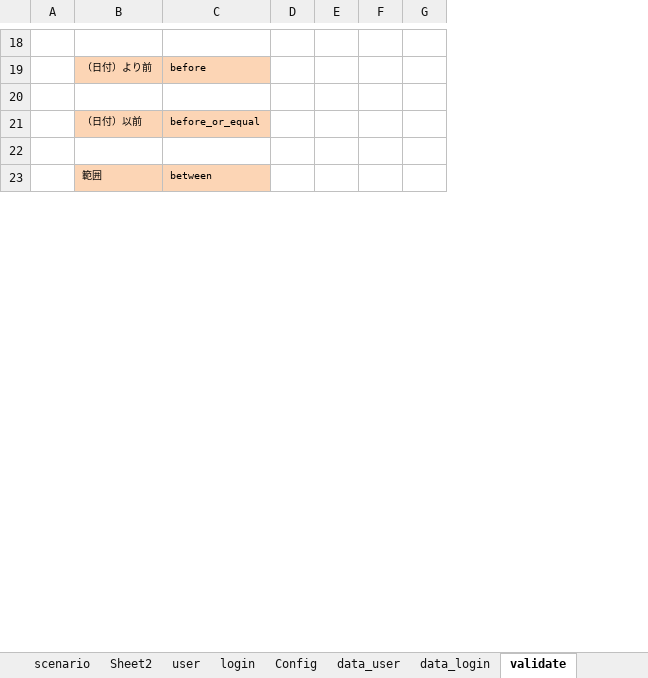
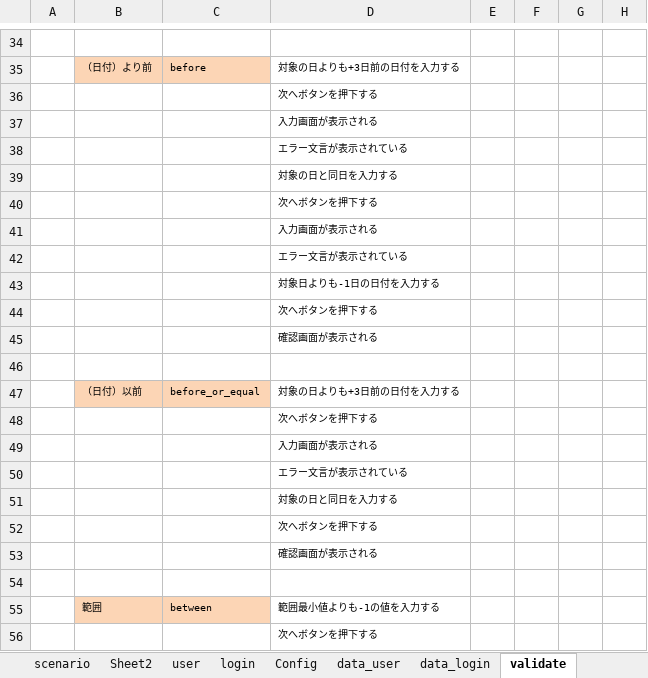
Before and after one commit to takemi0/SimpleTestCaseMaker, an Excel workbook: trunk/sample/【単体テスト】01_ユーザ管理.xlsx, sheet validate, drawn as a sheet; only a part is shown, gaps mark what is left out; values as stored, in another font and other column widths than the file's, no borders; removed rows and columns are numbered as before the commit, all else as after; the diff covers the shown part only; the diff names each change by its address in the sheet, - before the commit and + after, or states it on an @@ line.

```diff
--- a/trunk/sample/【単体テスト】01_ユーザ管理.xlsx (sheet validate)
+++ b/trunk/sample/【単体テスト】01_ユーザ管理.xlsx (sheet validate)
-column A, empty
+column A, empty
-column D, empty
-column E, empty
+column D, rows 35-36: 対象の日よりも+3日前の日付を入力する | 次へボタンを押下する; rows 47-48: 対象の日よりも+3日前の日付を入力する | 次へボタンを押下する; row 55: 範囲最小値よりも-1の値を入力する
+column E, empty
+column H, empty
+row 37:  |  |  | 入力画面が表示される
+row 38:  |  |  | エラー文言が表示されている
+row 39:  |  |  | 対象の日と同日を入力する
+row 40:  |  |  | 次へボタンを押下する
+row 41:  |  |  | 入力画面が表示される
+row 42:  |  |  | エラー文言が表示されている
+row 43:  |  |  | 対象日よりも-1日の日付を入力する
+row 44:  |  |  | 次へボタンを押下する
+row 45:  |  |  | 確認画面が表示される
+row 46: (empty)
+row 49:  |  |  | 入力画面が表示される
+row 50:  |  |  | エラー文言が表示されている
+row 51:  |  |  | 対象の日と同日を入力する
+row 52:  |  |  | 次へボタンを押下する
+row 53:  |  |  | 確認画面が表示される
+row 54: (empty)
+row 56:  |  |  | 次へボタンを押下する
```
Also changed, not shown: 146 added rows, 2 edited cells and cell formats elsewhere in this sheet, sheet validate_message, 7 other files.
